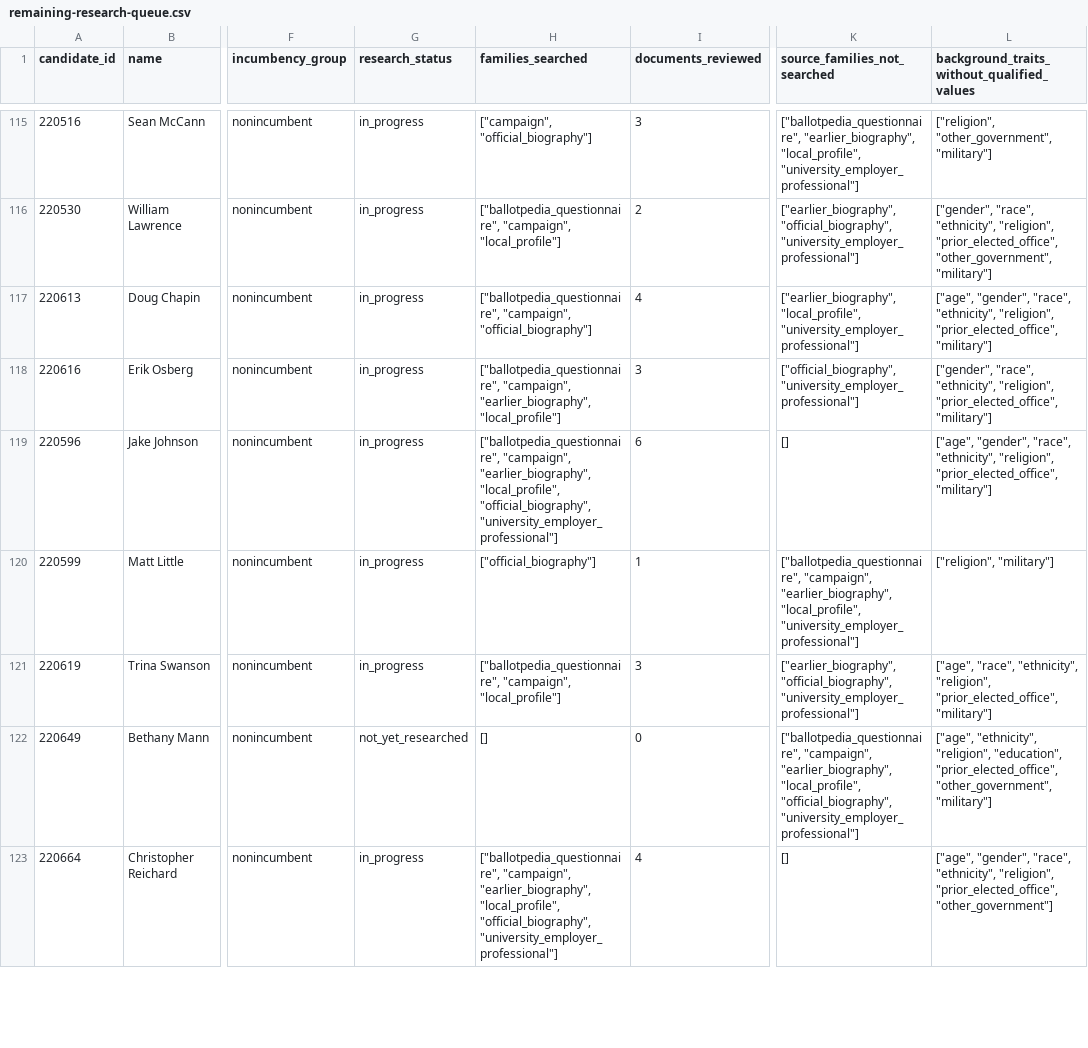
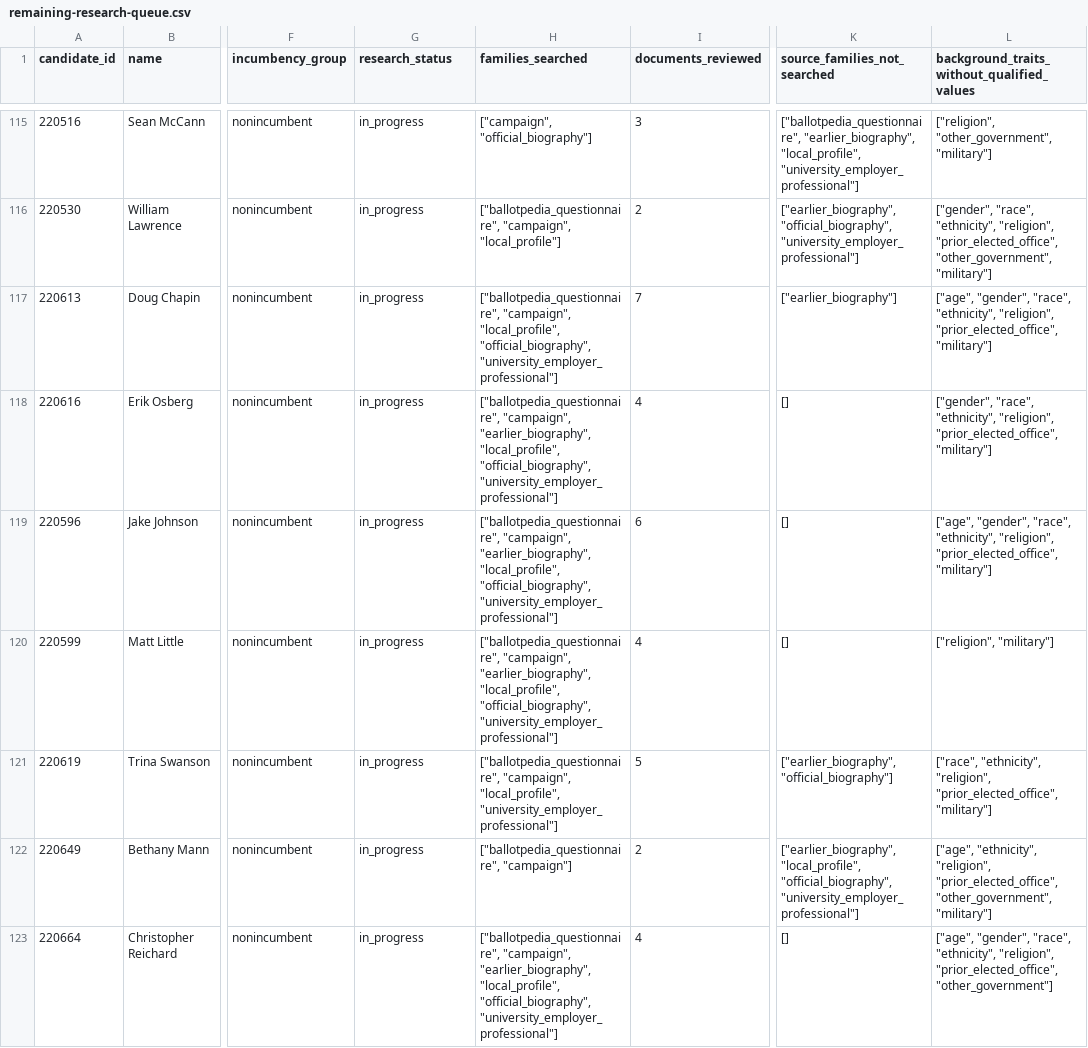
Before and after one commit to hanshanley/which-candidate, a CSV file: results/biographical-research/remaining-research-queue.csv, drawn as a sheet; only a part is shown, gaps mark what is left out; the diff covers the shown part only; the diff names each change by its address in the sheet, - before the commit and + after, or states it on an @@ line.

```diff
--- a/results/biographical-research/remaining-research-queue.csv
+++ b/results/biographical-research/remaining-research-queue.csv
-H117 (families_searched): ["ballotpedia_questionnaire", "campaign", "official_biography"]
+H117 (families_searched): ["ballotpedia_questionnaire", "campaign", "local_profile", "official_biography", "university_employer_professional"]
-I117 (documents_reviewed): 4
+I117 (documents_reviewed): 7
-K117 (source_families_not_searched): ["earlier_biography", "local_profile", "university_employer_professional"]
+K117 (source_families_not_searched): ["earlier_biography"]
-H118 (families_searched): …"campaign", "earlier_biography", "local_profile"]
+H118 (families_searched): …"campaign", "earlier_biography", "local_profile", "official_biography", "university_employer_professional"]
-I118 (documents_reviewed): 3
+I118 (documents_reviewed): 4
-K118 (source_families_not_searched): ["official_biography", "university_employer_professional"]
+K118 (source_families_not_searched): []
-H120 (families_searched): ["official_biography"]
+H120 (families_searched): ["ballotpedia_questionnaire", "campaign", "earlier_biography", "local_profile", "official_biography", "university_employer_professional"]
-I120 (documents_reviewed): 1
+I120 (documents_reviewed): 4
-K120 (source_families_not_searched): ["ballotpedia_questionnaire", "campaign", "earlier_biography", "local_profile", "university_employer_professional"]
+K120 (source_families_not_searched): []
-H121 (families_searched): ["ballotpedia_questionnaire", "campaign", "local_profile"]
+H121 (families_searched): ["ballotpedia_questionnaire", "campaign", "local_profile", "university_employer_professional"]
-I121 (documents_reviewed): 3
+I121 (documents_reviewed): 5
-K121 (source_families_not_searched): ["earlier_biography", "official_biography", "university_employer_professional"]
+K121 (source_families_not_searched): ["earlier_biography", "official_biography"]
-L121: ["age", "race", "ethnicity", "religion",…
+L121: ["race", "ethnicity", "religion",…
-G122 (research_status): not_yet_researched
+G122 (research_status): in_progress
-H122 (families_searched): []
+H122 (families_searched): ["ballotpedia_questionnaire", "campaign"]
-I122 (documents_reviewed): 0
+I122 (documents_reviewed): 2
-K122 (source_families_not_searched): ["ballotpedia_questionnaire", "campaign", "earlier_biography", "local_profile", "official_biography",…
+K122 (source_families_not_searched): ["earlier_biography", "local_profile", "official_biography",…
-L122: …"ethnicity", "religion", "education", "prior_elected_office", "other_government",…
+L122: …"ethnicity", "religion", "prior_elected_office", "other_government",…
```
Also changed, not shown: 22 edited cells elsewhere in this file, results/biographical-research/candidate-research-status.csv, results/biographical-research/coverage-by-party-and-incumbency.csv, 13 other files.
